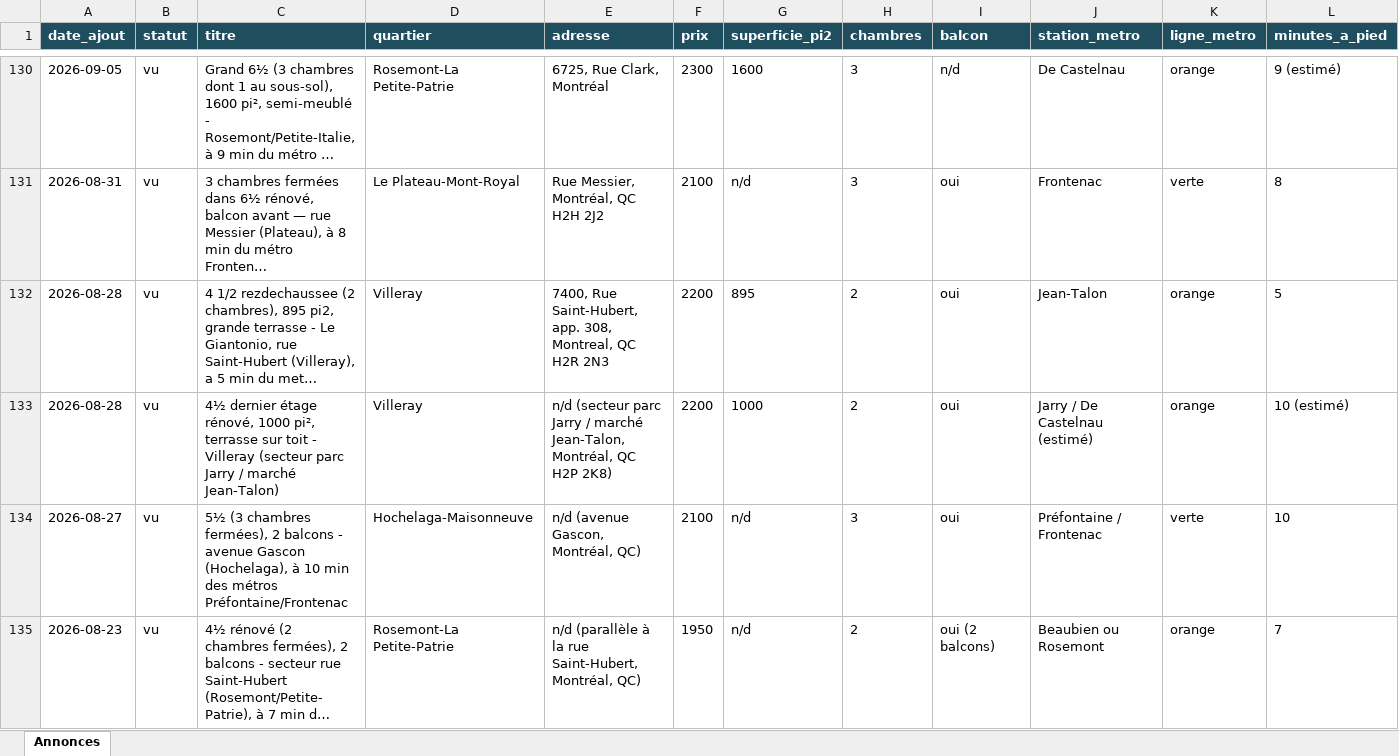
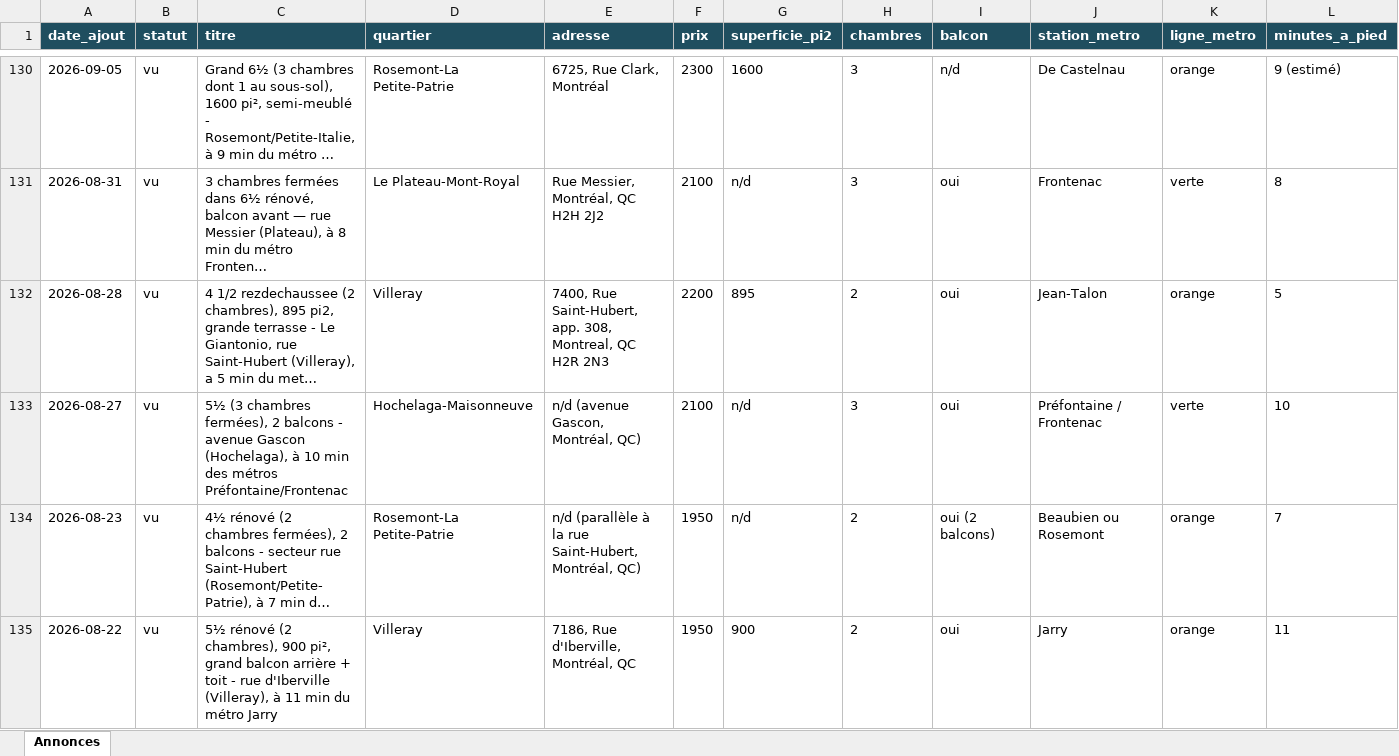
Before and after one commit to fclmnt/home-search, an Excel workbook: annonces.xlsx, sheet Annonces, drawn as a sheet; only a part is shown, gaps mark what is left out; the shorter side is filled out with more unchanged rows; long unchanged cells end in …; values as stored, in another font and other column widths than the file's, no borders; rows hold the shown columns only; the diff covers the shown part only; the diff names each change by its address in the sheet, - before the commit and + after, or states it on an @@ line.

Commit message:
Mise à jour des annonces — 2026-10-22 17:01

```diff
--- a/annonces.xlsx (sheet Annonces)
+++ b/annonces.xlsx (sheet Annonces)
-row 133: 2026-08-28 | vu | 4½ dernier étage rénové, 1000 pi², terrasse sur toit - Villeray (secteur parc Jarry / marché Jean-Talon) | Villeray | n/d (secteur parc Jarry / marché Jean-Talon, Montréal, QC H2P 2K8) | 2200 | 1000 | 2 | oui | Jarry / De Castelnau (estimé) | orange | 10 (estimé)
```
Also changed, not shown: 1 removed row elsewhere in this sheet, 2 other files.
